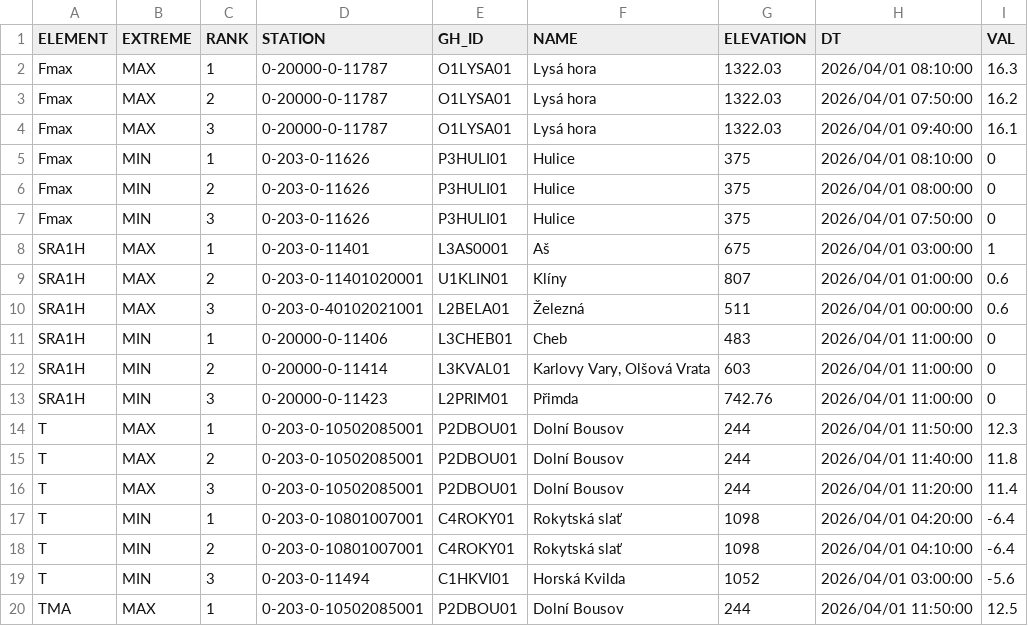
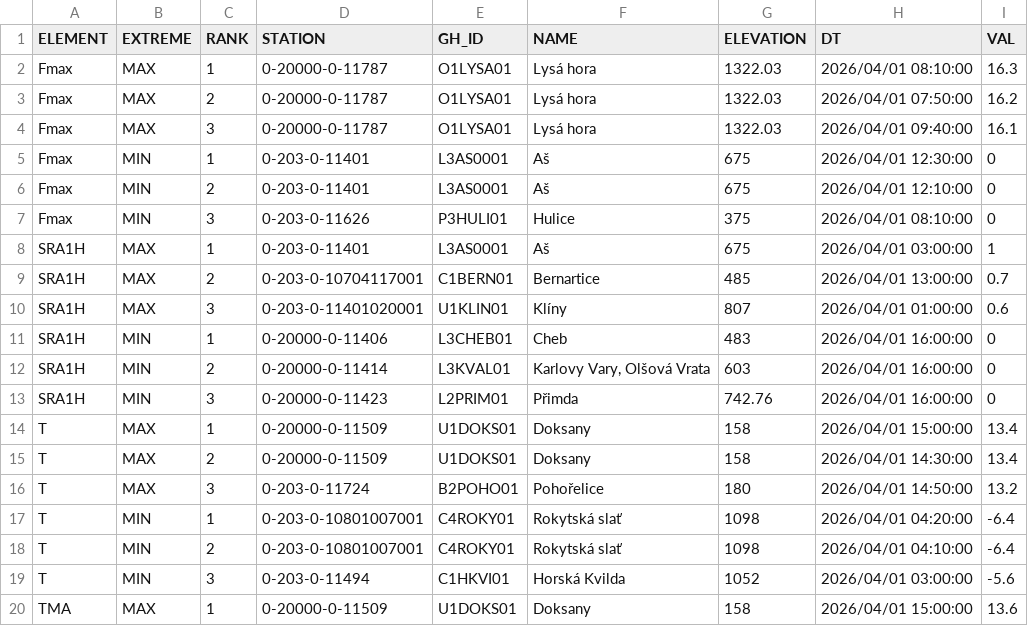
Before and after one commit to RadimTol/OpenData, a CSV file: MaxMinT.csv, drawn as a sheet; only a part is shown; the diff covers the shown part only.

```diff
--- a/MaxMinT.csv
+++ b/MaxMinT.csv
@@ -4,14 +4,14 @@
 "Fmax","MAX",3,"0-20000-0-11787","O1LYSA01","Lysá hora",1322.03,"2026/04/01 09:40:00",16.1
-"Fmax","MIN",1,"0-203-0-11626","P3HULI01","Hulice",375,"2026/04/01 08:10:00",0
-"Fmax","MIN",2,"0-203-0-11626","P3HULI01","Hulice",375,"2026/04/01 08:00:00",0
-"Fmax","MIN",3,"0-203-0-11626","P3HULI01","Hulice",375,"2026/04/01 07:50:00",0
+"Fmax","MIN",1,"0-203-0-11401","L3AS0001","Aš",675,"2026/04/01 12:30:00",0
+"Fmax","MIN",2,"0-203-0-11401","L3AS0001","Aš",675,"2026/04/01 12:10:00",0
+"Fmax","MIN",3,"0-203-0-11626","P3HULI01","Hulice",375,"2026/04/01 08:10:00",0
 "SRA1H","MAX",1,"0-203-0-11401","L3AS0001","Aš",675,"2026/04/01 03:00:00",1
-"SRA1H","MAX",2,"0-203-0-11401020001","U1KLIN01","Klíny",807,"2026/04/01 01:00:00",0.6
-"SRA1H","MAX",3,"0-203-0-40102021001","L2BELA01","Železná",511,"2026/04/01 00:00:00",0.6
-"SRA1H","MIN",1,"0-20000-0-11406","L3CHEB01","Cheb",483,"2026/04/01 11:00:00",0
-"SRA1H","MIN",2,"0-20000-0-11414","L3KVAL01","Karlovy Vary, Olšová Vrata",603,"2026/04/01 11:00:00",0
-"SRA1H","MIN",3,"0-20000-0-11423","L2PRIM01","Přimda",742.76,"2026/04/01 11:00:00",0
-"T","MAX",1,"0-203-0-10502085001","P2DBOU01","Dolní Bousov",244,"2026/04/01 11:50:00",12.3
-"T","MAX",2,"0-203-0-10502085001","P2DBOU01","Dolní Bousov",244,"2026/04/01 11:40:00",11.8
-"T","MAX",3,"0-203-0-10502085001","P2DBOU01","Dolní Bousov",244,"2026/04/01 11:20:00",11.4
+"SRA1H","MAX",2,"0-203-0-10704117001","C1BERN01","Bernartice",485,"2026/04/01 13:00:00",0.7
+"SRA1H","MAX",3,"0-203-0-11401020001","U1KLIN01","Klíny",807,"2026/04/01 01:00:00",0.6
+"SRA1H","MIN",1,"0-20000-0-11406","L3CHEB01","Cheb",483,"2026/04/01 16:00:00",0
+"SRA1H","MIN",2,"0-20000-0-11414","L3KVAL01","Karlovy Vary, Olšová Vrata",603,"2026/04/01 16:00:00",0
+"SRA1H","MIN",3,"0-20000-0-11423","L2PRIM01","Přimda",742.76,"2026/04/01 16:00:00",0
+"T","MAX",1,"0-20000-0-11509","U1DOKS01","Doksany",158,"2026/04/01 15:00:00",13.4
+"T","MAX",2,"0-20000-0-11509","U1DOKS01","Doksany",158,"2026/04/01 14:30:00",13.4
+"T","MAX",3,"0-203-0-11724","B2POHO01","Pohořelice",180,"2026/04/01 14:50:00",13.2
 "T","MIN",1,"0-203-0-10801007001","C4ROKY01","Rokytská slať",1098,"2026/04/01 04:20:00",-6.4
@@ -19,2 +19,2 @@
 "T","MIN",3,"0-203-0-11494","C1HKVI01","Horská Kvilda",1052,"2026/04/01 03:00:00",-5.6
-"TMA","MAX",1,"0-203-0-10502085001","P2DBOU01","Dolní Bousov",244,"2026/04/01 11:50:00",12.5
+"TMA","MAX",1,"0-20000-0-11509","U1DOKS01","Doksany",158,"2026/04/01 15:00:00",13.6
```
Also changed, not shown: 26 edited cells elsewhere in this file.
